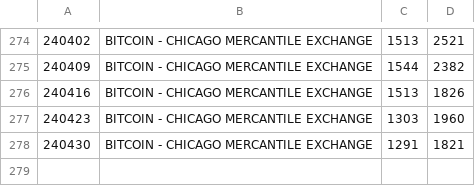
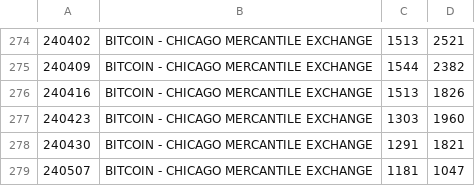
Before and after one commit to bardurt/cftccot, a CSV file: data/cot_btc.csv, drawn as a sheet; only a part is shown, gaps mark what is left out; the diff names each change by its address in the sheet, - before the commit and + after, or states it on an @@ line.

Commit message:
Update cot_btc.csv

```diff
--- a/data/cot_btc.csv
+++ b/data/cot_btc.csv
+row 279: 240507 | BITCOIN - CHICAGO MERCANTILE EXCHANGE | 1181 | 1047
```
